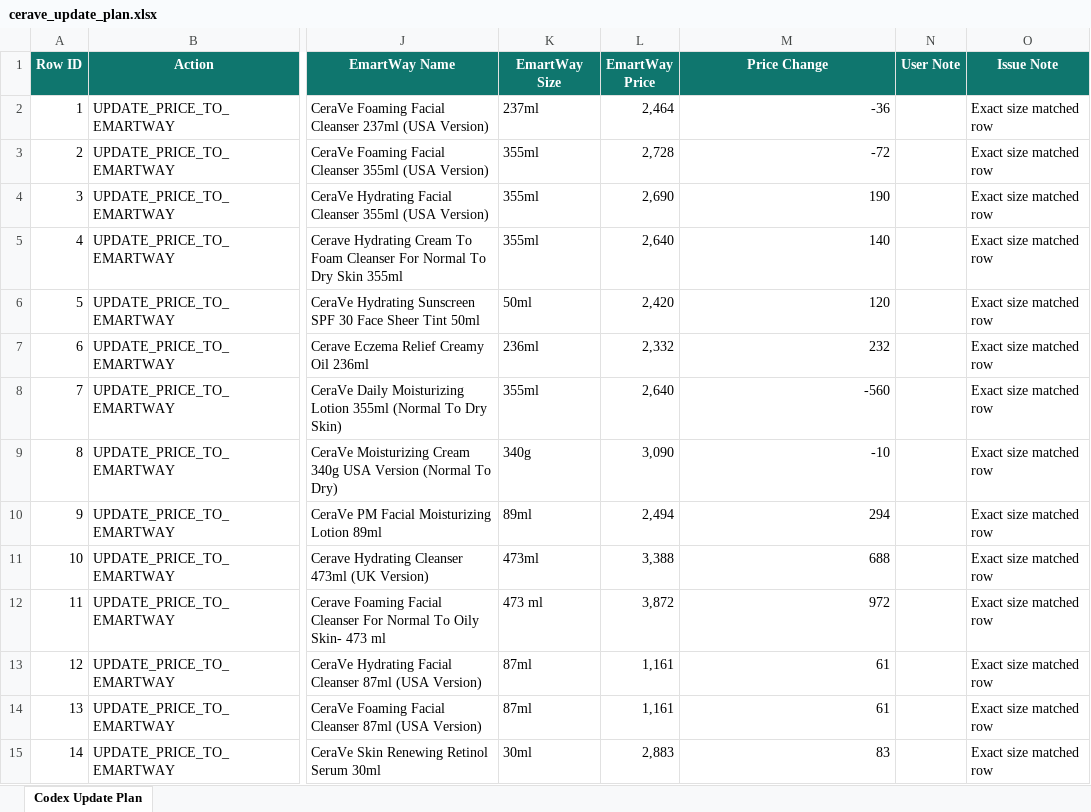
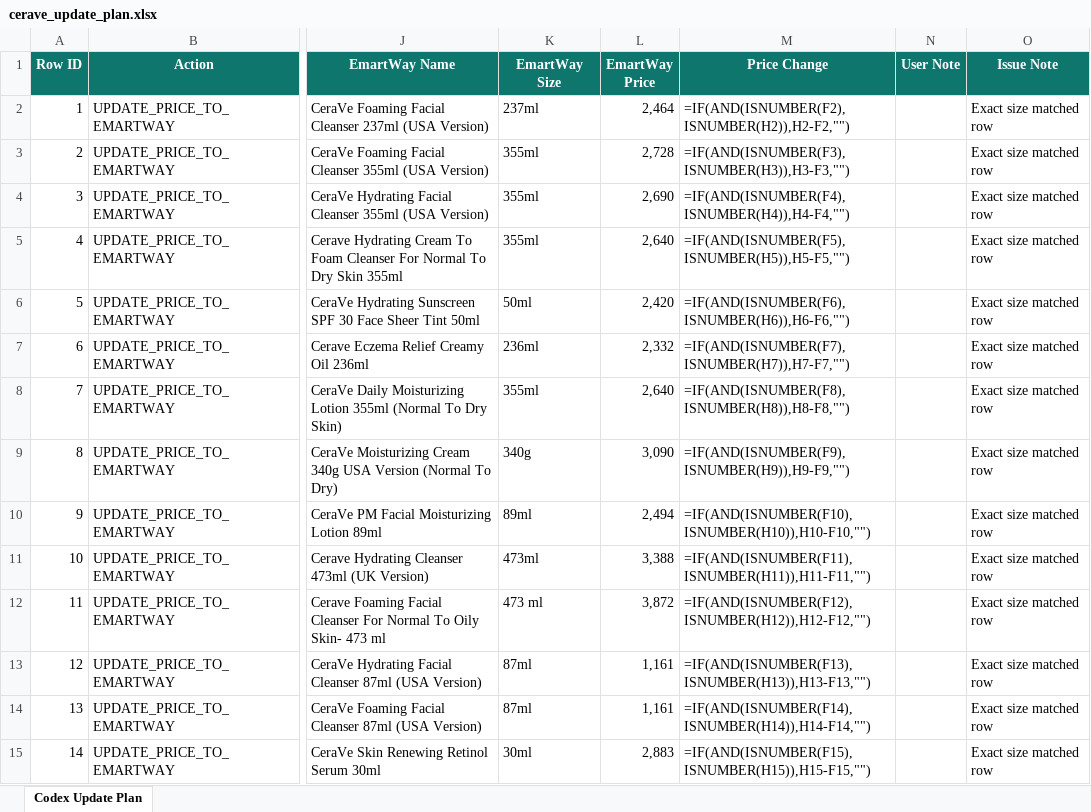
Before and after one commit to warlord71-bd/emart-platform, an Excel workbook: cerave_update_plan.xlsx, sheet Codex Update Plan, drawn as a sheet; only a part is shown, gaps mark what is left out; values as stored, in another font and other column widths than the file's, no borders; formulas without a stored value are shown as written; conditional formats and table styles not drawn; the diff covers the shown part only; the diff names each change by its address in the sheet, - before the commit and + after, or states it on an @@ line.

```diff
--- a/cerave_update_plan.xlsx (sheet Codex Update Plan)
+++ b/cerave_update_plan.xlsx (sheet Codex Update Plan)
-M2 (Price Change): -36
+M2 (Price Change): =IF(AND(ISNUMBER(F2),ISNUMBER(H2)),H2-F2,"")
-M3 (Price Change): -72
+M3 (Price Change): =IF(AND(ISNUMBER(F3),ISNUMBER(H3)),H3-F3,"")
-M4 (Price Change): 190
+M4 (Price Change): =IF(AND(ISNUMBER(F4),ISNUMBER(H4)),H4-F4,"")
-M5 (Price Change): 140
+M5 (Price Change): =IF(AND(ISNUMBER(F5),ISNUMBER(H5)),H5-F5,"")
-M6 (Price Change): 120
+M6 (Price Change): =IF(AND(ISNUMBER(F6),ISNUMBER(H6)),H6-F6,"")
-M7 (Price Change): 232
+M7 (Price Change): =IF(AND(ISNUMBER(F7),ISNUMBER(H7)),H7-F7,"")
-M8 (Price Change): -560
+M8 (Price Change): =IF(AND(ISNUMBER(F8),ISNUMBER(H8)),H8-F8,"")
-M9 (Price Change): -10
+M9 (Price Change): =IF(AND(ISNUMBER(F9),ISNUMBER(H9)),H9-F9,"")
-M10 (Price Change): 294
+M10 (Price Change): =IF(AND(ISNUMBER(F10),ISNUMBER(H10)),H10-F10,"")
-M11 (Price Change): 688
+M11 (Price Change): =IF(AND(ISNUMBER(F11),ISNUMBER(H11)),H11-F11,"")
-M12 (Price Change): 972
+M12 (Price Change): =IF(AND(ISNUMBER(F12),ISNUMBER(H12)),H12-F12,"")
-M13 (Price Change): 61
+M13 (Price Change): =IF(AND(ISNUMBER(F13),ISNUMBER(H13)),H13-F13,"")
-M14 (Price Change): 61
+M14 (Price Change): =IF(AND(ISNUMBER(F14),ISNUMBER(H14)),H14-F14,"")
-M15 (Price Change): 83
+M15 (Price Change): =IF(AND(ISNUMBER(F15),ISNUMBER(H15)),H15-F15,"")
```
Also changed, not shown: 89 edited cells elsewhere in this sheet, 6 other files.
